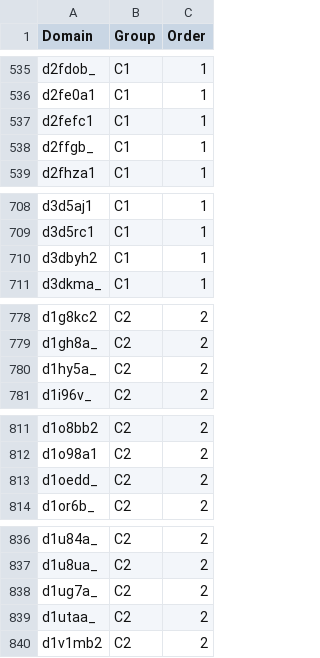
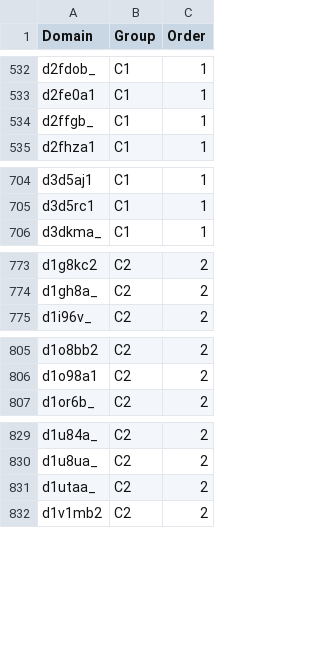
Before and after one commit to rcsb/symmetry-benchmark, a TSV file: domain_symm_benchmark.tsv, drawn as a sheet; only a part is shown, gaps mark what is left out; removed rows and columns are numbered as before the commit, all else as after; the diff covers the shown part only; the diff names each change by its address in the sheet, - before the commit and + after, or states it on an @@ line.

```diff
--- a/domain_symm_benchmark.tsv
+++ b/domain_symm_benchmark.tsv
-row 537: d2fefc1 | C1 | 1
-row 710: d3dbyh2 | C1 | 1
-row 780: d1hy5a_ | C2 | 2
-row 813: d1oedd_ | C2 | 2
-row 838: d1ug7a_ | C2 | 2
```
Also changed, not shown: 17 added rows and 12 removed rows elsewhere in this file.
